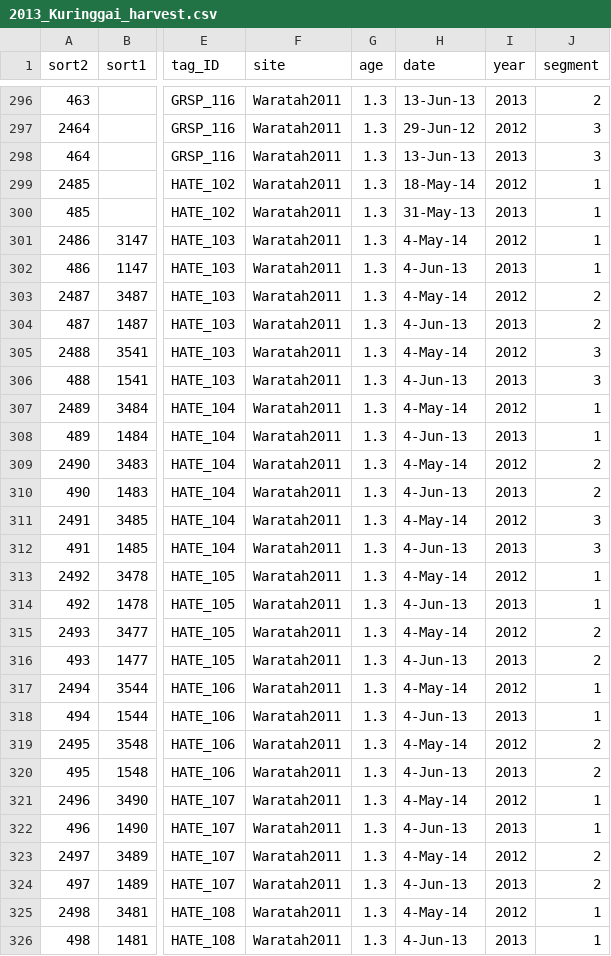
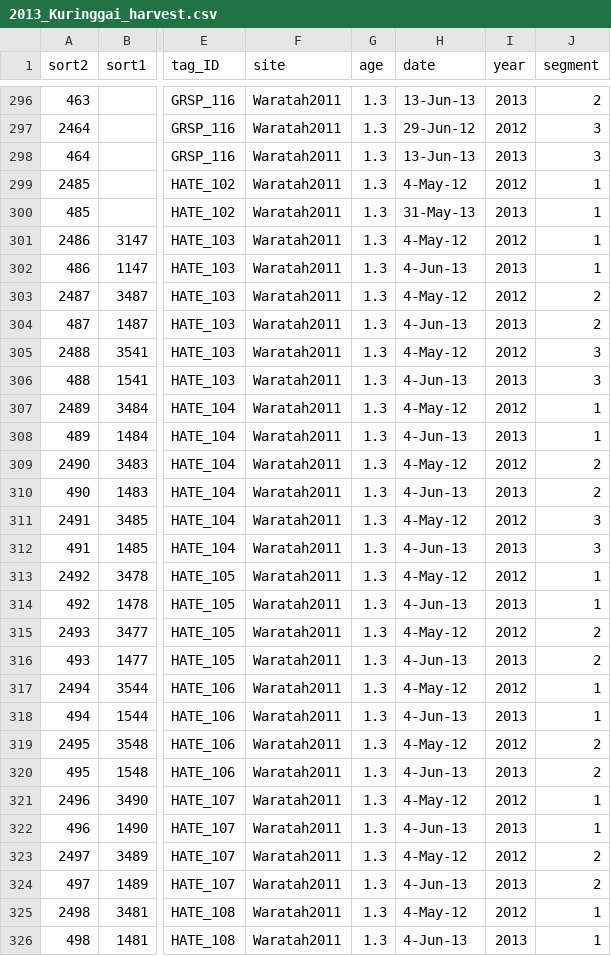
Before and after one commit to dfalster/Reproductive_Allocation_Kuringgai, a CSV file: data/2013_Kuringgai_harvest.csv, drawn as a sheet; only a part is shown, gaps mark what is left out; the diff covers the shown part only; the diff names each change by its address in the sheet, - before the commit and + after, or states it on an @@ line.

Commit message:
added harvest data for Waratah site harvested in 2014. Once Wilunga site processed with add data to main harvest file.

```diff
--- a/data/2013_Kuringgai_harvest.csv
+++ b/data/2013_Kuringgai_harvest.csv
-H299 (date): 18-May-14
+H299 (date): 4-May-12
-H301 (date): 4-May-14
+H301 (date): 4-May-12
-H303 (date): 4-May-14
+H303 (date): 4-May-12
-H305 (date): 4-May-14
+H305 (date): 4-May-12
-H307 (date): 4-May-14
+H307 (date): 4-May-12
-H309 (date): 4-May-14
+H309 (date): 4-May-12
-H311 (date): 4-May-14
+H311 (date): 4-May-12
-H313 (date): 4-May-14
+H313 (date): 4-May-12
-H315 (date): 4-May-14
+H315 (date): 4-May-12
-H317 (date): 4-May-14
+H317 (date): 4-May-12
-H319 (date): 4-May-14
+H319 (date): 4-May-12
-H321 (date): 4-May-14
+H321 (date): 4-May-12
-H323 (date): 4-May-14
+H323 (date): 4-May-12
-H325 (date): 4-May-14
+H325 (date): 4-May-12
```
Also changed, not shown: 1 edited cell elsewhere in this file, 1 other file.
